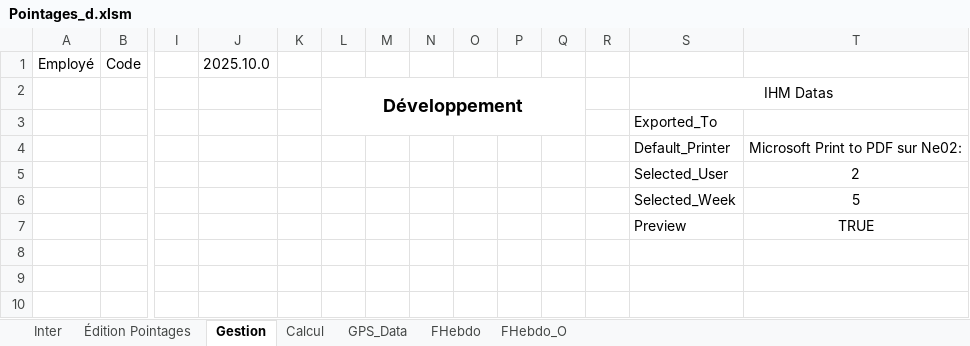
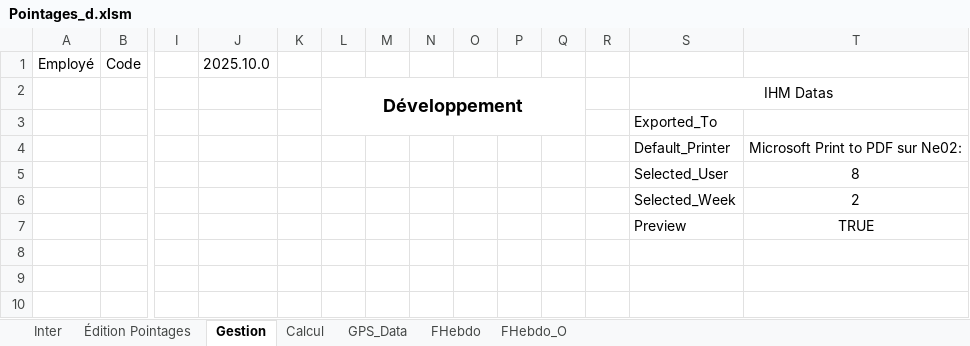
Before and after one commit to avigeilpro/PointagesXL, an Excel workbook: Amb/Pointages_d.xlsm, sheet Gestion, drawn as a sheet; only a part is shown, gaps mark what is left out; values as stored, in another font and other column widths than the file's, no borders; charts and pictures and table styles not drawn; removed rows and columns are numbered as before the commit, all else as after; rows hold the shown columns only; the diff names each change by its address in the sheet, - before the commit and + after, or states it on an @@ line.

```diff
--- a/Amb/Pointages_d.xlsm (sheet Gestion)
+++ b/Amb/Pointages_d.xlsm (sheet Gestion)
+row 5:  |  |  |  |  |  |  |  |  |  |  |  | Selected_User | 8
-S6: Selected_User
+S6: Selected_Week
-row 6:  |  |  |  |  |  |  |  |  |  |  |  | Selected_Week | 5
```
Also changed, not shown: sheet Calcul, sheet Inter, sheet FHebdo_O, sheet GPS_Data, formulas that keep their value, hidden cells, charts or pictures.
